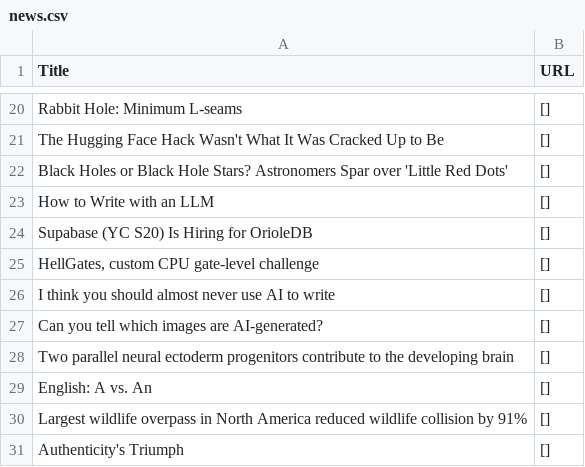
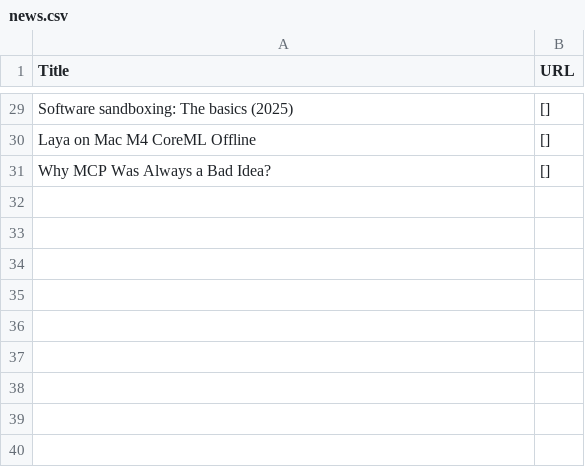
Before and after one commit to shawanhettiarachchi/hacker-news-scraper, a CSV file: news.csv, drawn as a sheet; only a part is shown, gaps mark what is left out; removed rows and columns are numbered as before the commit, all else as after; the diff covers the shown part only; the diff names each change by its address in the sheet, - before the commit and + after, or states it on an @@ line.

```diff
--- a/news.csv
+++ b/news.csv
-A29 (Title): Rabbit Hole: Minimum L-seams
+A29 (Title): Software sandboxing: The basics (2025)
-row 21: The Hugging Face Hack Wasn't What It Was Cracked Up to Be | []
-row 22: Black Holes or Black Hole Stars? Astronomers Spar over 'Little Red Dots' | []
-A30 (Title): How to Write with an LLM
+A30 (Title): Laya on Mac M4 CoreML Offline
-row 24: Supabase (YC S20) Is Hiring for OrioleDB | []
-row 25: HellGates, custom CPU gate-level challenge | []
-row 26: I think you should almost never use AI to write | []
-A31 (Title): Can you tell which images are AI-generated?
+A31 (Title): Why MCP Was Always a Bad Idea?
-row 28: Two parallel neural ectoderm progenitors contribute to the developing brain | []
-row 29: English: A vs. An | []
-row 30: Largest wildlife overpass in North America reduced wildlife collision by 91% | []
-row 31: Authenticity's Triumph | []
```
Also changed, not shown: 13 added rows, 4 removed rows and 13 edited cells elsewhere in this file.
